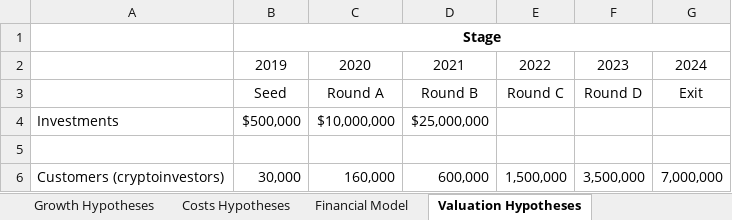
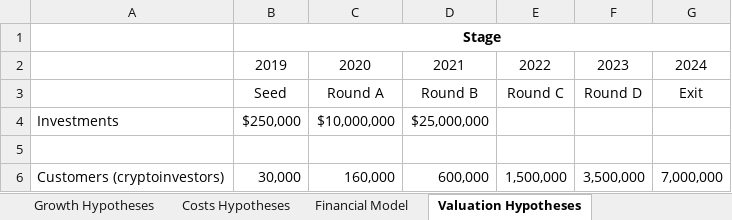
Before and after one commit to icoworld-team/iw-frontend, an Excel workbook: public/Financial Model.xlsx, sheet Valuation Hypotheses, drawn as a sheet; only a part is shown; values as stored, in another font and other column widths than the file's, no borders; charts and pictures not drawn; the diff names each change by its address in the sheet, - before the commit and + after, or states it on an @@ line.

```diff
--- a/public/Financial Model.xlsx (sheet Valuation Hypotheses)
+++ b/public/Financial Model.xlsx (sheet Valuation Hypotheses)
-B4: $500,000
+B4: $250,000
```
Also changed, not shown: sheet Financial Model, sheet Costs Hypotheses, formulas that keep their value, charts or pictures, 5 other files.
